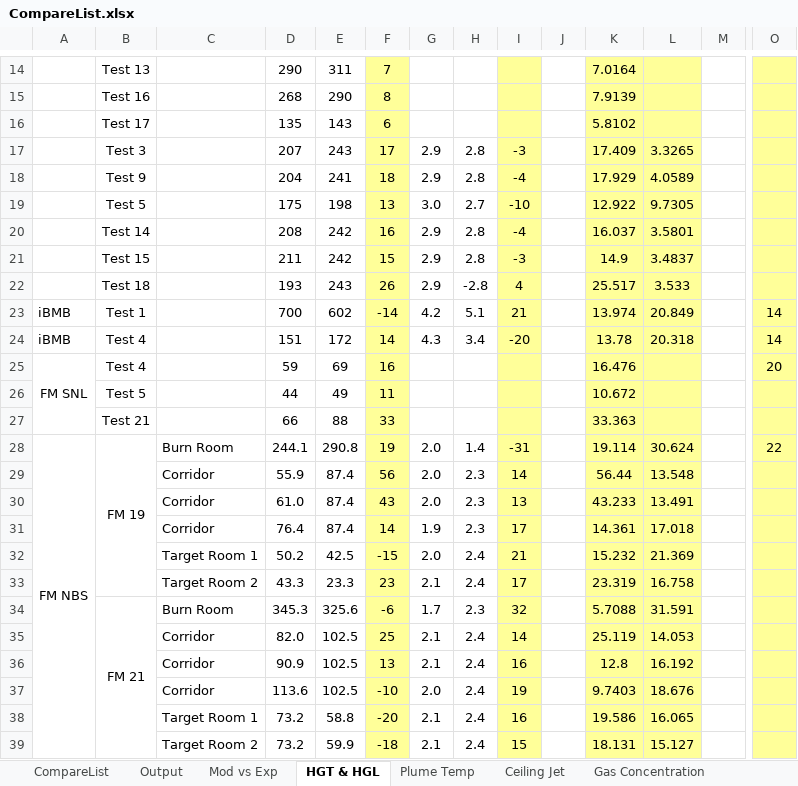
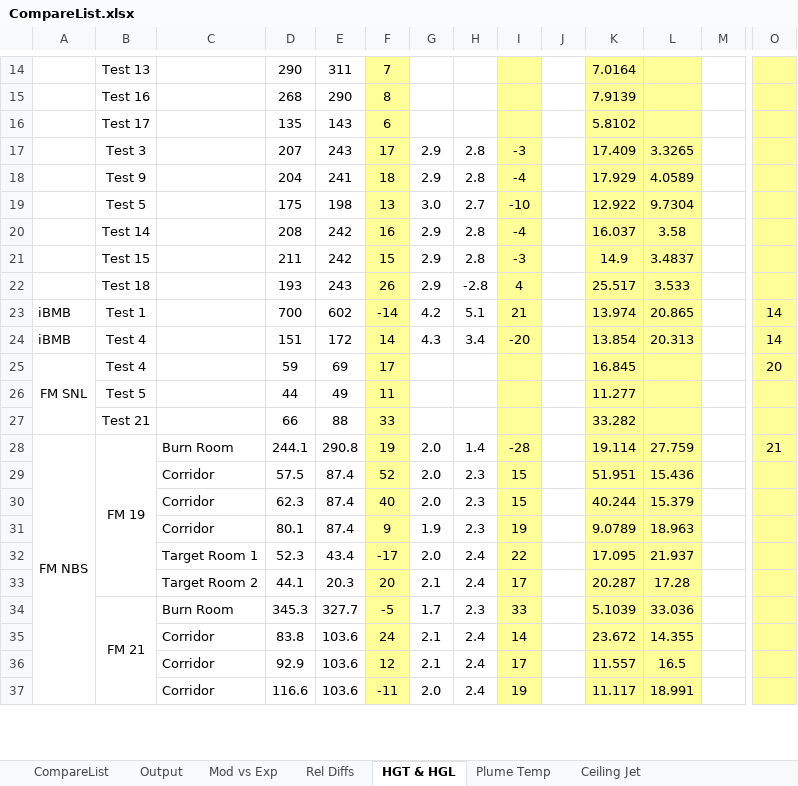
Before and after one commit to firesmokebot/cfast, an Excel workbook: Validation/Analysis/CompareList.xlsx, sheet HGT & HGL, drawn as a sheet; only a part is shown, gaps mark what is left out; values as stored, in another font and other column widths than the file's, no borders; removed rows and columns are numbered as before the commit, all else as after; rows hold the shown columns only; the diff covers the shown part only; the diff names each change by its address in the sheet, - before the commit and + after, or states it on an @@ line.

```diff
--- a/Validation/Analysis/CompareList.xlsx (sheet HGT & HGL)
+++ b/Validation/Analysis/CompareList.xlsx (sheet HGT & HGL)
+sheet tab: Rel Diffs
-L19: 9.7305
+L19: 9.7304
-L20: 3.5801
+L20: 3.58
-L23: 20.849
+L23: 20.865
-K24: 13.78
+K24: 13.854
-L24: 20.318
+L24: 20.313
-F25: 16
+F25: 17
-K25: 16.476
+K25: 16.845
-K26: 10.672
+K26: 11.277
-K27: 33.363
+K27: 33.282
-I28: -31
+I28: -28
-L28: 30.624
+L28: 27.759
-O28: 22
+O28: 21
-row 29:  |  | Corridor | 55.9 | 87.4 | 56 | 2.0 | 2.3 | 14 |  | 56.44 | 13.548
-row 30:  |  | Corridor | 61.0 | 87.4 | 43 | 2.0 | 2.3 | 13 |  | 43.233 | 13.491
-row 31:  |  | Corridor | 76.4 | 87.4 | 14 | 1.9 | 2.3 | 17 |  | 14.361 | 17.018
-row 32:  |  | Target Room 1 | 50.2 | 42.5 | -15 | 2.0 | 2.4 | 21 |  | 15.232 | 21.369
-row 33:  |  | Target Room 2 | 43.3 | 23.3 | 23 | 2.1 | 2.4 | 17 |  | 23.319 | 16.758
-row 34:  | FM 21 | Burn Room | 345.3 | 325.6 | -6 | 1.7 | 2.3 | 32 |  | 5.7088 | 31.591
-row 35:  |  | Corridor | 82.0 | 102.5 | 25 | 2.1 | 2.4 | 14 |  | 25.119 | 14.053
-row 36:  |  | Corridor | 90.9 | 102.5 | 13 | 2.1 | 2.4 | 16 |  | 12.8 | 16.192
-row 37:  |  | Corridor | 113.6 | 102.5 | -10 | 2.0 | 2.4 | 19 |  | 9.7403 | 18.676
-row 38:  |  | Target Room 1 | 73.2 | 58.8 | -20 | 2.1 | 2.4 | 16 |  | 19.586 | 16.065
-row 39:  |  | Target Room 2 | 73.2 | 59.9 | -18 | 2.1 | 2.4 | 15 |  | 18.131 | 15.127
+row 29:  |  | Corridor | 57.5 | 87.4 | 52 | 2.0 | 2.3 | 15 |  | 51.951 | 15.436
+row 30:  |  | Corridor | 62.3 | 87.4 | 40 | 2.0 | 2.3 | 15 |  | 40.244 | 15.379
+row 31:  |  | Corridor | 80.1 | 87.4 | 9 | 1.9 | 2.3 | 19 |  | 9.0789 | 18.963
+row 32:  |  | Target Room 1 | 52.3 | 43.4 | -17 | 2.0 | 2.4 | 22 |  | 17.095 | 21.937
+row 33:  |  | Target Room 2 | 44.1 | 20.3 | 20 | 2.1 | 2.4 | 17 |  | 20.287 | 17.28
+row 34:  | FM 21 | Burn Room | 345.3 | 327.7 | -5 | 1.7 | 2.3 | 33 |  | 5.1039 | 33.036
+row 35:  |  | Corridor | 83.8 | 103.6 | 24 | 2.1 | 2.4 | 14 |  | 23.672 | 14.355
+row 36:  |  | Corridor | 92.9 | 103.6 | 12 | 2.1 | 2.4 | 17 |  | 11.557 | 16.5
+row 37:  |  | Corridor | 116.6 | 103.6 | -11 | 2.0 | 2.4 | 19 |  | 11.117 | 18.991
```
Also changed, not shown: 2 added rows and 19 edited cells elsewhere in this sheet, sheet Output, sheet Mod vs Exp, sheet Plume Temp, sheet Gas Concentration, sheet Target Flux and Temperature, sheet Smoke Concentration, 2 more sheets, formulas that keep their value, 3 other files.
